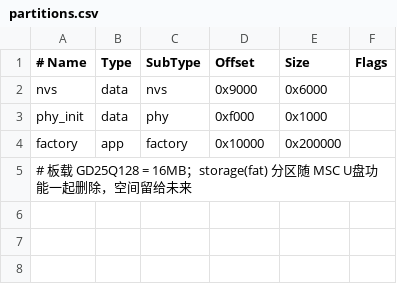
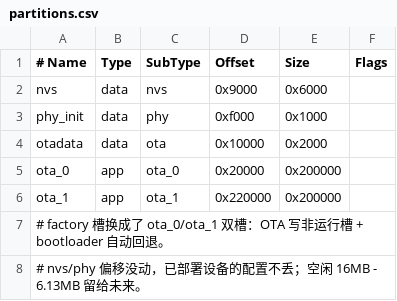
Before and after one commit to netube99/sskvm, a CSV file: partitions.csv, drawn as a sheet.

Commit message:
feat(ota): 网页固件升级 + bootloader 自动回退；设置页重排
- 分区表 factory → otadata + ota_0/ota_1 双槽（nvs/phy 偏移不动，现场配置不丢）
- POST /ota 流式上传：net_server 新增流式路由（body 边收边喂），
  设备端用 IDF 官方 esp_ota_ops（尺寸先拒 → 擦+写 → end 校验 → 切 boot 分区 → 重启）
- 异常自动回退：BOOTLOADER_APP_ROLLBACK_ENABLE，新固件撑过启动 3s 才确认，
  窗口内崩溃/断电/挂死 → bootloader 自动回退另一槽旧固件（真机实测）
- 前端设置页「固件升级」行（进度%/失败文案/重连自愈）；kvm.py 新增 ota 子命令
- 修存量坑：TLS 收缓冲 4096 违反 TLS 记录上限（大 body 上传必炸）→ 对称 16KB
- 三子代理 TDD 复审落地：xTaskCreate 未检查的永久 409 死局、
  esp_ota_begin 擦除失败泄漏 IDF entry、镜像 magic 首块即拒（别误报 flash 故障）
- 简化：http_read_request 改有界解析，删掉头部 NUL/b0 save-restore 整类隐患；
  Content-Length 严格解析
- 设置页重排：纵向堆叠改横向行（标签固定宽 + 行内提示省略号），
  IP/MAC/版本并成单行页脚；修 file 控件画风/高度不一致
- smoke_test 11 项（+OTA 拒垃圾/未授权/坏镜像流式拒绝）

```diff
--- a/partitions.csv
+++ b/partitions.csv
@@ -3,3 +3,6 @@ nvs,      data, nvs,     0x9000,  0x6000,
 phy_init, data, phy,     0xf000,  0x1000,
-factory,  app,  factory, 0x10000, 0x200000,
-# 板载 GD25Q128 = 16MB；storage(fat) 分区随 MSC U盘功能一起删除，空间留给未来
+otadata,  data, ota,     0x10000, 0x2000,
+ota_0,    app,  ota_0,   0x20000, 0x200000,
+ota_1,    app,  ota_1,   0x220000,0x200000,
+# factory 槽换成了 ota_0/ota_1 双槽：OTA 写非运行槽 + bootloader 自动回退。
+# nvs/phy 偏移没动，已部署设备的配置不丢；空闲 16MB - 6.13MB 留给未来。
```
Also changed, not shown: 14 other files.
